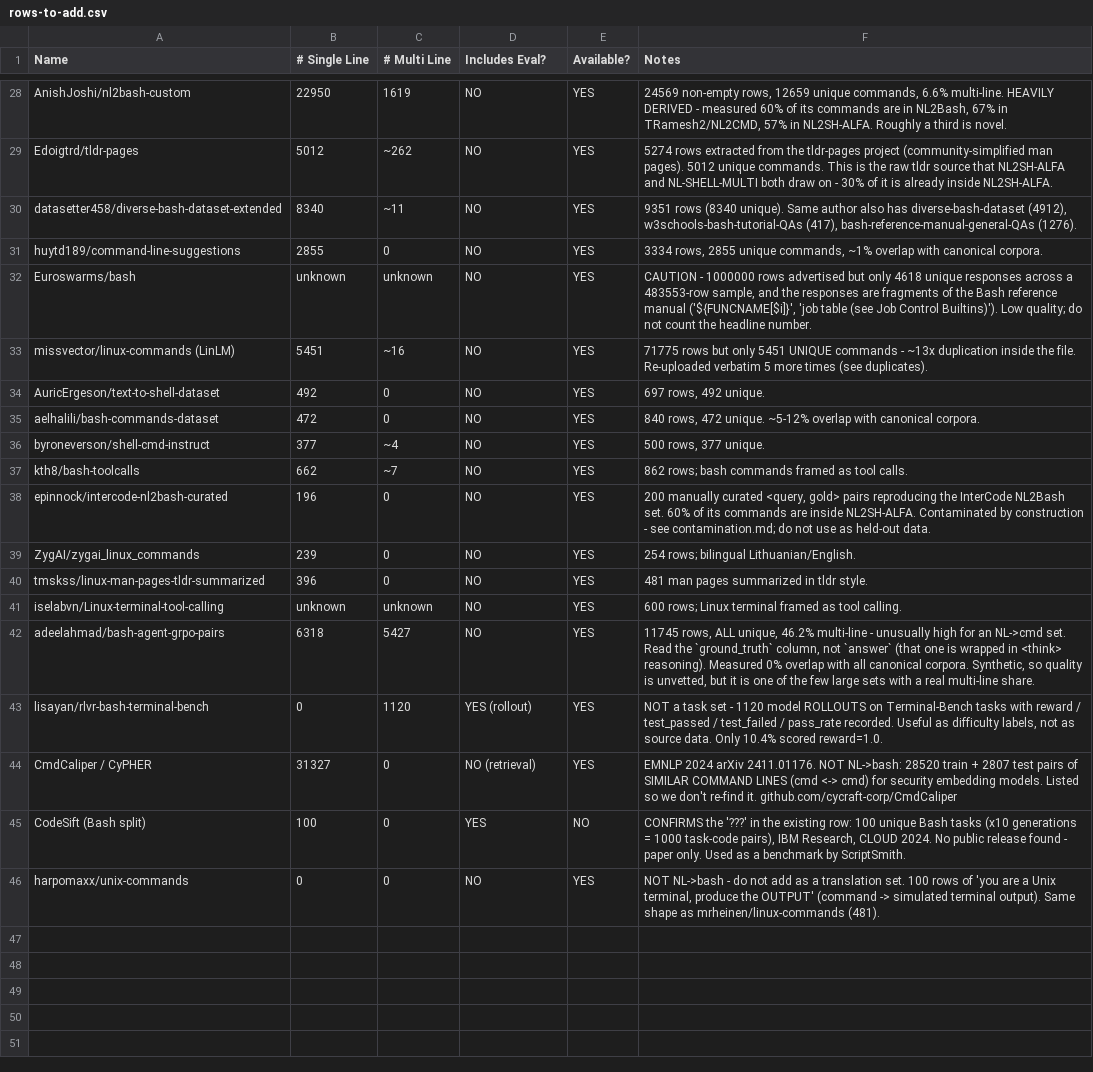
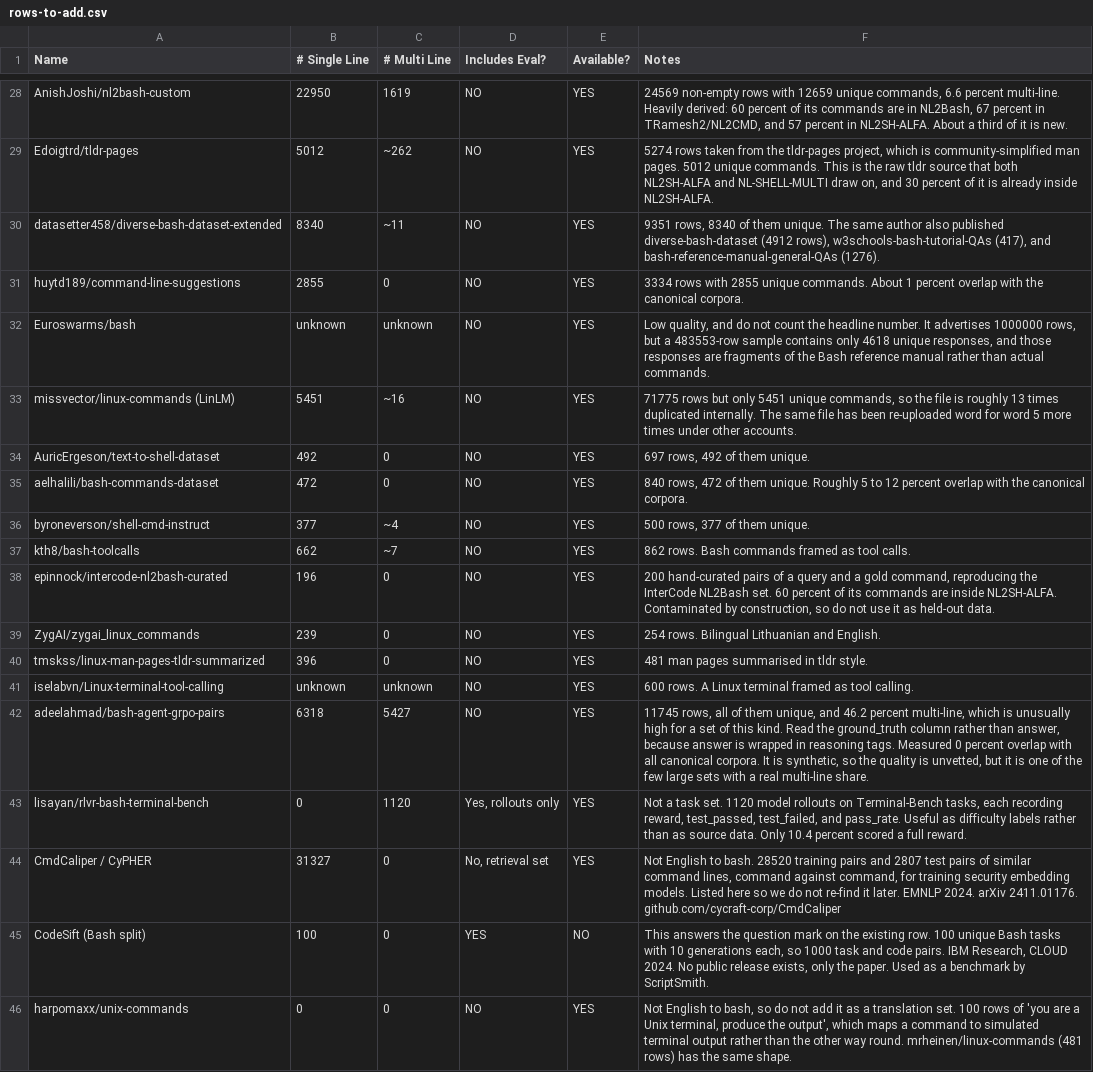
Before and after one commit to drPod/bash-spec-pilot, a CSV file: research/nl2bash-datasets/rows-to-add.csv, drawn as a sheet; only a part is shown, gaps mark what is left out; the diff covers the shown part only; the diff names each change by its address in the sheet, - before the commit and + after, or states it on an @@ line.

```diff
--- a/research/nl2bash-datasets/rows-to-add.csv
+++ b/research/nl2bash-datasets/rows-to-add.csv
-F28 (Notes): 24569 non-empty rows, 12659 unique commands, 6.6% multi-line. HEAVILY DERIVED - measured 60% of its commands are in NL2Bash, 67% in TRamesh2/NL2CMD, 57% in NL2SH-ALFA. Roughly a third is novel.
+F28 (Notes): 24569 non-empty rows with 12659 unique commands, 6.6 percent multi-line. Heavily derived: 60 percent of its commands are in NL2Bash, 67 percent in TRamesh2/NL2CMD, and 57 percent in NL2SH-ALFA. About a third of it is new.
-F29 (Notes): 5274 rows extracted from the tldr-pages project (community-simplified man pages). 5012 unique commands. This is the raw tldr source that NL2SH-ALFA and NL-SHELL-MULTI both draw on - 30% of it…
+F29 (Notes): 5274 rows taken from the tldr-pages project, which is community-simplified man pages. 5012 unique commands. This is the raw tldr source that both NL2SH-ALFA and NL-SHELL-MULTI draw on, and 30 percent of it…
-F30 (Notes): 9351 rows (8340 unique). Same author also has diverse-bash-dataset (4912), w3schools-bash-tutorial-QAs (417), bash-reference-manual-general-QAs (1276).
+F30 (Notes): 9351 rows, 8340 of them unique. The same author also published diverse-bash-dataset (4912 rows), w3schools-bash-tutorial-QAs (417), and bash-reference-manual-general-QAs (1276).
-F31 (Notes): 3334 rows, 2855 unique commands, ~1% overlap with canonical corpora.
+F31 (Notes): 3334 rows with 2855 unique commands. About 1 percent overlap with the canonical corpora.
-F32 (Notes): CAUTION - 1000000 rows advertised but only 4618 unique responses across a 483553-row sample, and the responses are fragments of the Bash reference manual ('${FUNCNAME[$i]}', 'job table (see Job Control Builtins)'). Low quality; do not count the headline number.
+F32 (Notes): Low quality, and do not count the headline number. It advertises 1000000 rows, but a 483553-row sample contains only 4618 unique responses, and those responses are fragments of the Bash reference manual rather than actual commands.
-F33 (Notes): …only 5451 UNIQUE commands - ~13x duplication inside the file. Re-uploaded verbatim 5 more times (see duplicates).
+F33 (Notes): …only 5451 unique commands, so the file is roughly 13 times duplicated internally. The same file has been re-uploaded word for word 5 more times under other accounts.
-F34 (Notes): 697 rows, 492 unique.
+F34 (Notes): 697 rows, 492 of them unique.
-F35 (Notes): …rows, 472 unique. ~5-12% overlap with canonical corpora.
+F35 (Notes): …rows, 472 of them unique. Roughly 5 to 12 percent overlap with the canonical corpora.
-F36 (Notes): 500 rows, 377 unique.
+F36 (Notes): 500 rows, 377 of them unique.
-F37 (Notes): 862 rows; bash commands framed as tool calls.
+F37 (Notes): 862 rows. Bash commands framed as tool calls.
-F38 (Notes): 200 manually curated <query, gold> pairs reproducing the InterCode NL2Bash set. 60% of its commands are inside NL2SH-ALFA. Contaminated by construction - see contamination.md; do not use as held-out…
+F38 (Notes): 200 hand-curated pairs of a query and a gold command, reproducing the InterCode NL2Bash set. 60 percent of its commands are inside NL2SH-ALFA. Contaminated by construction, so do not use it as held-out…
-F39 (Notes): 254 rows; bilingual Lithuanian/English.
+F39 (Notes): 254 rows. Bilingual Lithuanian and English.
-F40 (Notes): 481 man pages summarized in tldr style.
+F40 (Notes): 481 man pages summarised in tldr style.
-F41 (Notes): 600 rows; Linux terminal…
+F41 (Notes): 600 rows. A Linux terminal…
-F42 (Notes): 11745 rows, ALL unique, 46.2% multi-line - unusually high for an NL->cmd set. Read the `ground_truth` column, not `answer` (that one is wrapped in <think> reasoning). Measured 0% overlap with all canonical corpora. Synthetic, so quality is…
+F42 (Notes): 11745 rows, all of them unique, and 46.2 percent multi-line, which is unusually high for a set of this kind. Read the ground_truth column rather than answer, because answer is wrapped in reasoning tags. Measured 0 percent overlap with all canonical corpora. It is synthetic, so the quality is…
-D43 (Includes Eval?): YES (rollout)
+D43 (Includes Eval?): Yes, rollouts only
-F43 (Notes): NOT a task set - 1120 model ROLLOUTS on Terminal-Bench tasks with reward / test_passed / test_failed / pass_rate recorded. Useful as difficulty labels, not as source data. Only 10.4% scored reward=1.0.
+F43 (Notes): Not a task set. 1120 model rollouts on Terminal-Bench tasks, each recording reward, test_passed, test_failed, and pass_rate. Useful as difficulty labels rather than as source data. Only 10.4 percent scored a full reward.
-D44 (Includes Eval?): NO (retrieval)
+D44 (Includes Eval?): No, retrieval set
-F44 (Notes): EMNLP 2024 arXiv 2411.01176. NOT NL->bash: 28520 train + 2807 test pairs of SIMILAR COMMAND LINES (cmd <-> cmd) for security embedding models. Listed so we don't re-find it. github.com/cycraft-corp/CmdCaliper
+F44 (Notes): Not English to bash. 28520 training pairs and 2807 test pairs of similar command lines, command against command, for training security embedding models. Listed here so we do not re-find it later. EMNLP 2024. arXiv 2411.01176. github.com/cycraft-corp/CmdCaliper
-F45 (Notes): CONFIRMS the '???' in the existing row: 100 unique Bash tasks (x10 generations = 1000 task-code pairs), IBM Research, CLOUD 2024. No public release found - paper only. Used as…
+F45 (Notes): This answers the question mark on the existing row. 100 unique Bash tasks with 10 generations each, so 1000 task and code pairs. IBM Research, CLOUD 2024. No public release exists, only the paper. Used as…
-F46 (Notes): NOT NL->bash - do not add as a translation set. 100 rows of 'you are a Unix terminal, produce the OUTPUT' (command -> simulated terminal output). Same shape as mrheinen/linux-commands (481).
+F46 (Notes): Not English to bash, so do not add it as a translation set. 100 rows of 'you are a Unix terminal, produce the output', which maps a command to simulated terminal output rather than the other way round. mrheinen/linux-commands (481 rows) has the same shape.
```
Also changed, not shown: 32 edited cells elsewhere in this file.
